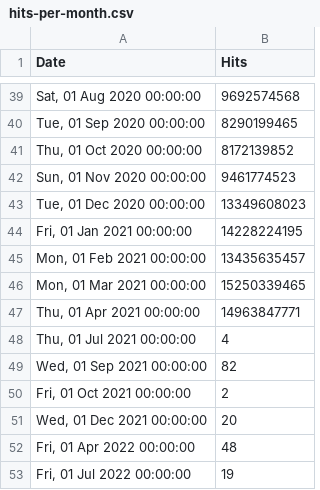
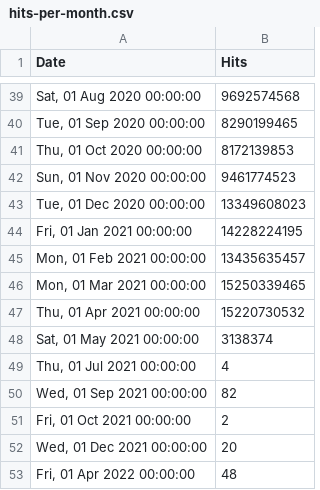
Before and after one commit to zeropaper/web, a CSV file: src/stats/hydra/hits-per-month.csv, drawn as a sheet; only a part is shown, gaps mark what is left out; the shorter side is filled out with more unchanged rows.

Commit message:
chore: update stats Sat May  1 01:14:08 UTC 2021

```diff
--- a/src/stats/hydra/hits-per-month.csv
+++ b/src/stats/hydra/hits-per-month.csv
@@ -40,3 +40,3 @@ Date,Hits
 "Tue, 01 Sep 2020 00:00:00",8290199465
-"Thu, 01 Oct 2020 00:00:00",8172139852
+"Thu, 01 Oct 2020 00:00:00",8172139853
 "Sun, 01 Nov 2020 00:00:00",9461774523
@@ -46,3 +46,4 @@ Date,Hits
 "Mon, 01 Mar 2021 00:00:00",15250339465
-"Thu, 01 Apr 2021 00:00:00",14963847771
+"Thu, 01 Apr 2021 00:00:00",15220730532
+"Sat, 01 May 2021 00:00:00",3138374
 "Thu, 01 Jul 2021 00:00:00",4
```
Also changed, not shown: src/stats/keto/hits-per-month.csv, src/stats/kratos/hits-per-month.csv, 1 other file.
